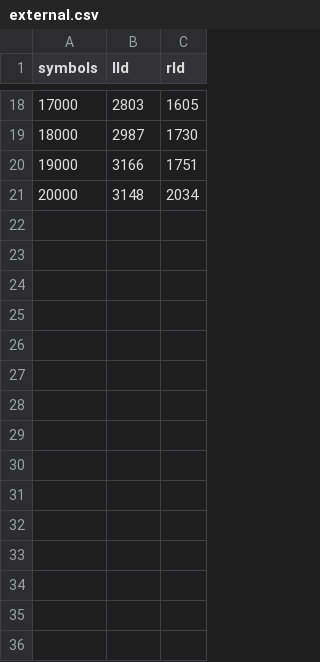
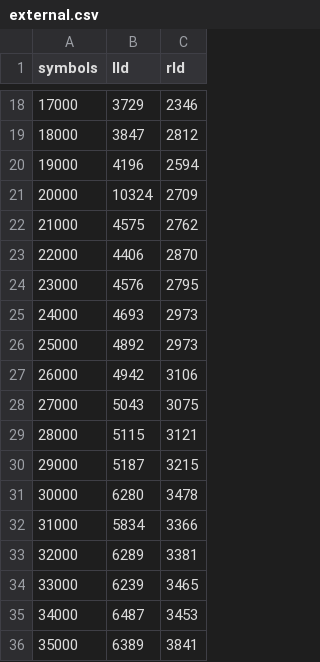
Before and after one commit to SNSystems/timey, a CSV file: results/external.csv, drawn as a sheet; only a part is shown, gaps mark what is left out; the diff covers the shown part only.

Commit message:
Update graphs.
Ignore the spike in the lld external symbol numbers at around 20000
symbols. I think that I was using the machine when this sample was
taken!

Note that this run took ~45 hours.

```diff
--- a/results/external.csv
+++ b/results/external.csv
@@ -18,4 +18,19 @@ symbols,lld,rld
-17000,2803,1605
-18000,2987,1730
-19000,3166,1751
-20000,3148,2034
+17000,3729,2346
+18000,3847,2812
+19000,4196,2594
+20000,10324,2709
+21000,4575,2762
+22000,4406,2870
+23000,4576,2795
+24000,4693,2973
+25000,4892,2973
+26000,4942,3106
+27000,5043,3075
+28000,5115,3121
+29000,5187,3215
+30000,6280,3478
+31000,5834,3366
+32000,6289,3381
+33000,6239,3465
+34000,6487,3453
+35000,6389,3841
```
Also changed, not shown: 15 added rows and 32 edited cells elsewhere in this file, results/linkonce.csv, 6 other files.
